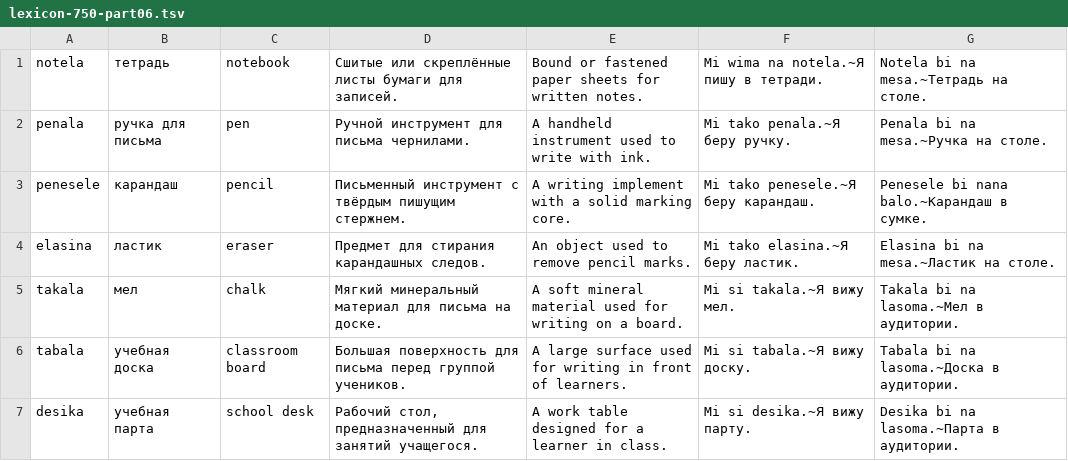
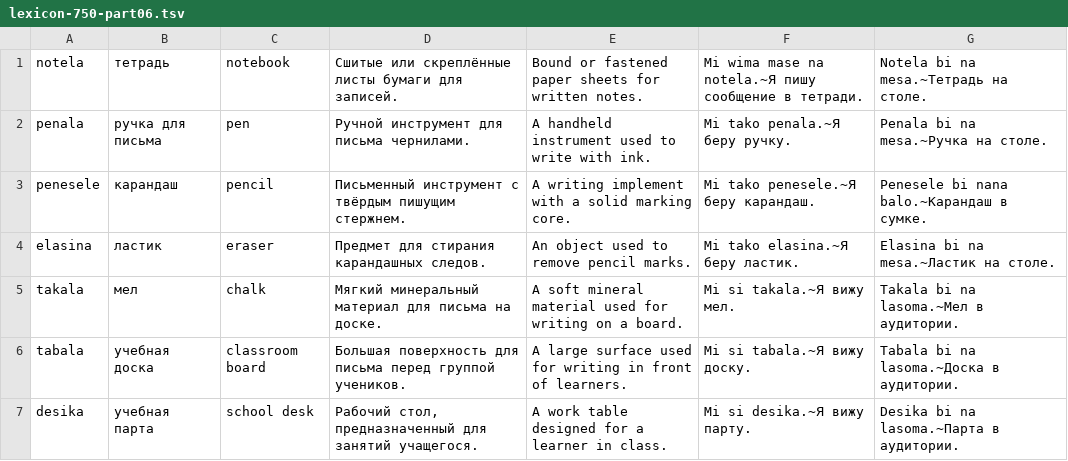
Before and after one commit to richmanstudio/worldwidesamaianlanguage, a TSV file: content/editorial/lexicon-750-part06.tsv, drawn as a sheet; only a part is shown.

Commit message:
fix(grammar): align author examples with required argument and noun phrase order

```diff
--- a/content/editorial/lexicon-750-part06.tsv
+++ b/content/editorial/lexicon-750-part06.tsv
@@ -1,2 +1,2 @@
-notela|тетрадь|notebook|Сшитые или скреплённые листы бумаги для записей.|Bound or fastened paper sheets for written notes.|Mi wima na notela.~Я пишу в тетради.|Notela bi na mesa.~Тетрадь на столе.
+notela|тетрадь|notebook|Сшитые или скреплённые листы бумаги для записей.|Bound or fastened paper sheets for written notes.|Mi wima mase na notela.~Я пишу сообщение в тетради.|Notela bi na mesa.~Тетрадь на столе.
 penala|ручка для письма|pen|Ручной инструмент для письма чернилами.|A handheld instrument used to write with ink.|Mi tako penala.~Я беру ручку.|Penala bi na mesa.~Ручка на столе.
```
